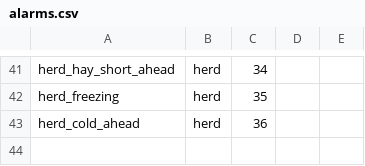
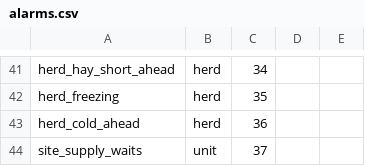
Before and after one commit to algb006/kolkhoz_root, a CSV file: tables/alarms.csv, drawn as a sheet; only a part is shown, gaps mark what is left out.

```diff
--- a/tables/alarms.csv
+++ b/tables/alarms.csv
@@ -43 +43,2 @@ herd_freezing,herd,35
 herd_cold_ahead,herd,36
+site_supply_waits,unit,37
```
Also changed, not shown: tables/professions.csv, tables/unit_levels.csv, 11 other files.
